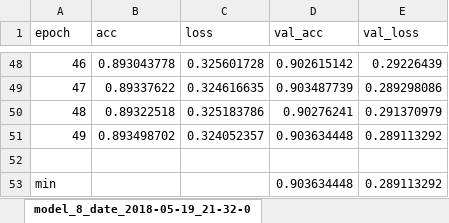
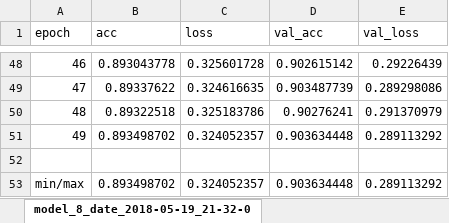
Before and after one commit to m-zakeri/iust_deep_fuzz, an Excel workbook: logs_csv/pdfs/model_8_date_2018-05-19_21-32-03_epochs_100/model_8_date_2018-05-19_21-32-03__epochs_100_step_1.xlsx, sheet model_8_date_2018-05-19_21-32-0, drawn as a sheet; only a part is shown, gaps mark what is left out; values as stored, in another font and other column widths than the file's, no borders; removed rows and columns are numbered as before the commit, all else as after; the diff names each change by its address in the sheet, - before the commit and + after, or states it on an @@ line.

```diff
--- a/logs_csv/pdfs/model_8_date_2018-05-19_21-32-03_epochs_100/model_8_date_2018-05-19_21-32-03__epochs_100_step_1.xlsx (sheet model_8_date_2018-05-19_21-32-0)
+++ b/logs_csv/pdfs/model_8_date_2018-05-19_21-32-03_epochs_100/model_8_date_2018-05-19_21-32-03__epochs_100_step_1.xlsx (sheet model_8_date_2018-05-19_21-32-0)
-row 53: min |  |  | 0.903634448 | 0.289113292
+row 53: min/max | 0.893498702 | 0.324052357 | 0.903634448 | 0.289113292
```
Also changed, not shown: logs_csv/pdfs/model7_laf_date_2018-06-19_12-23-39_epochs_100/model7_laf_date_2018-06-19_12-23-39__epochs_100_step_1.xlsx, logs_csv/pdfs/model_0_date_2018-06-24_23-39-22_epochs_100/model_0_date_2018-06-24_23-39-22__epochs_100_step_3.xlsx, 5 other files.
